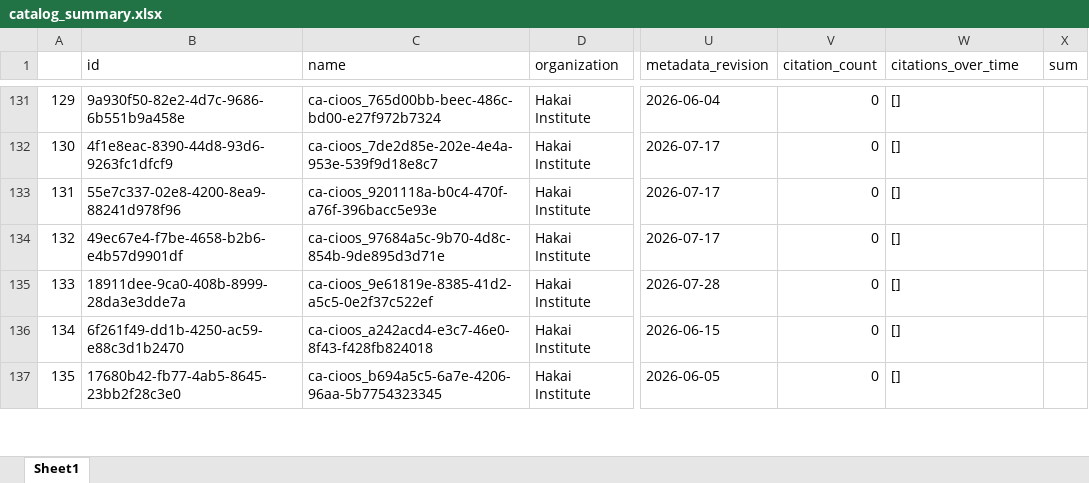
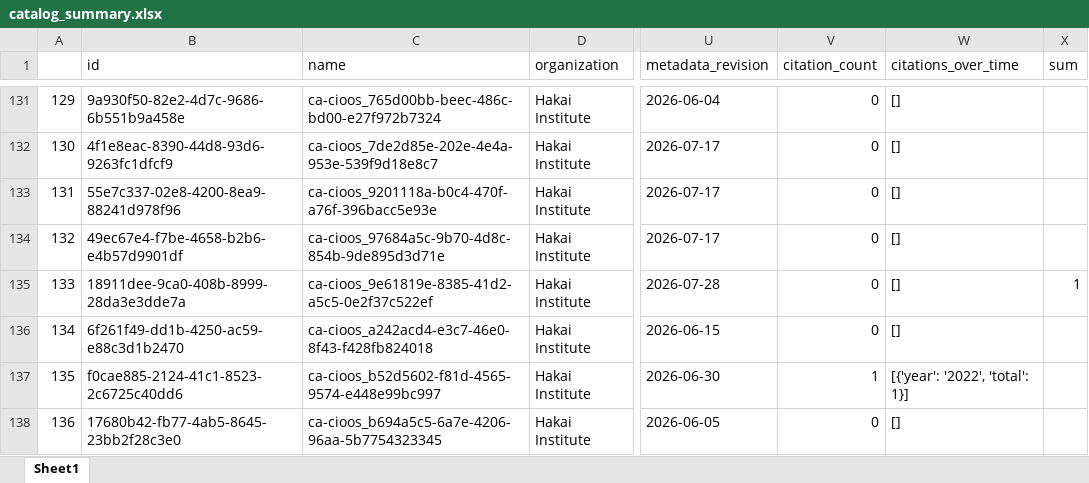
Before and after one commit to HakaiInstitute/hakai-ckan-records-checks, an Excel workbook: docs/catalog_summary.xlsx, sheet Sheet1, drawn as a sheet; only a part is shown, gaps mark what is left out; values as stored, in another font and other column widths than the file's, no borders; the diff covers the shown part only; the diff names each change by its address in the sheet, - before the commit and + after, or states it on an @@ line.

```diff
--- a/docs/catalog_summary.xlsx (sheet Sheet1)
+++ b/docs/catalog_summary.xlsx (sheet Sheet1)
@@ column A renumbered from row 118 down @@
-X135 (sum): (empty)
+X135 (sum): 1
@@ row 138 moved to row 137: 135 @@
```
Also changed, not shown: 1 added row, 1 moved row and 3 edited cells elsewhere in this sheet, docs/issues_list.xlsx, 9 other files.
